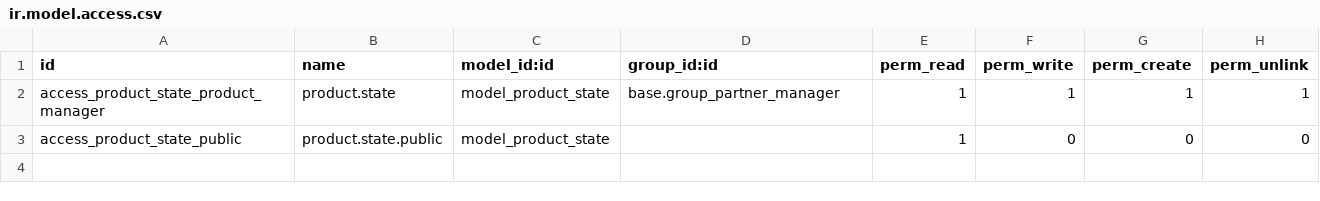
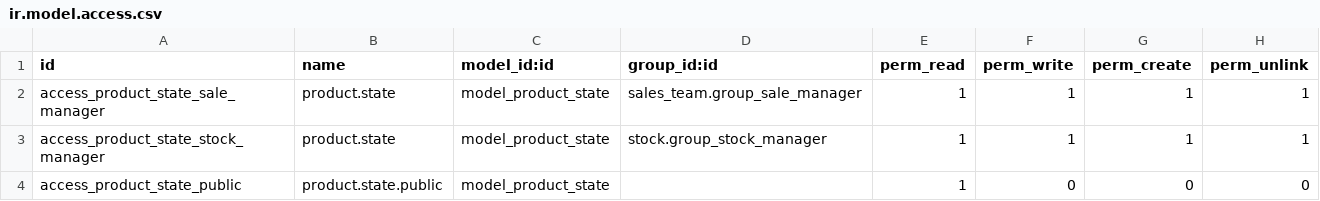
Before and after one commit to camptocamp/product-attribute, a CSV file: product_state/security/ir.model.access.csv, drawn as a sheet.

Commit message:
product_state: move access to Sales + Inventory Manager

```diff
--- a/product_state/security/ir.model.access.csv
+++ b/product_state/security/ir.model.access.csv
@@ -1,3 +1,4 @@
 "id","name","model_id:id","group_id:id","perm_read","perm_write","perm_create","perm_unlink"
-"access_product_state_product_manager","product.state","model_product_state","base.group_partner_manager",1,1,1,1
+"access_product_state_sale_manager","product.state","model_product_state","sales_team.group_sale_manager",1,1,1,1
+"access_product_state_stock_manager","product.state","model_product_state","stock.group_stock_manager",1,1,1,1
 "access_product_state_public","product.state.public","model_product_state",,1,0,0,0
```
Also changed, not shown: 3 other files.
